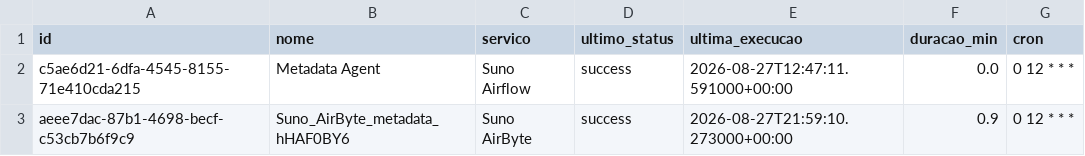
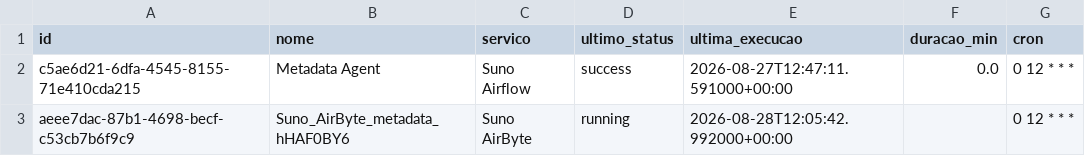
Before and after one commit to ThalesYoshikawaSuno/SunoObservabilidade, a CSV file: data/om_ingestion_status.csv, drawn as a sheet.

```diff
--- a/data/om_ingestion_status.csv
+++ b/data/om_ingestion_status.csv
@@ -2,2 +2,2 @@ id,nome,servico,ultimo_status,ultima_execucao,duracao_min,cron
 c5ae6d21-6dfa-4545-8155-71e410cda215,Metadata Agent,Suno Airflow,success,2026-08-27T12:47:11.591000+00:00,0.0,0 12 * * *
-aeee7dac-87b1-4698-becf-c53cb7b6f9c9,Suno_AirByte_metadata_hHAF0BY6,Suno AirByte,success,2026-08-27T21:59:10.273000+00:00,0.9,0 12 * * *
+aeee7dac-87b1-4698-becf-c53cb7b6f9c9,Suno_AirByte_metadata_hHAF0BY6,Suno AirByte,running,2026-08-28T12:05:42.992000+00:00,,0 12 * * *
```
Also changed, not shown: data/airbyte.csv, data/history_ingestion_status.csv, 2 other files.
